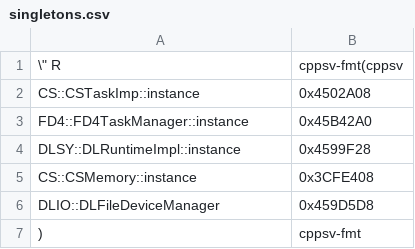
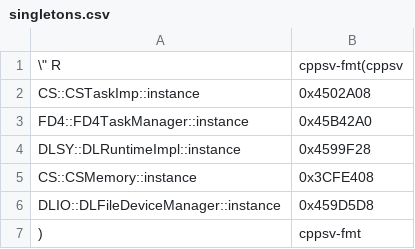
Before and after one commit to Dasaav-dsv/libER, a CSV file: symbols/562949953486848/singletons.csv, drawn as a sheet.

Commit message:
Add ::instance

```diff
--- a/symbols/562949953486848/singletons.csv
+++ b/symbols/562949953486848/singletons.csv
@@ -5,3 +5,3 @@ DLSY::DLRuntimeImpl::instance,0x4599F28
 CS::CSMemory::instance,0x3CFE408
-DLIO::DLFileDeviceManager,0x459D5D8
+DLIO::DLFileDeviceManager::instance,0x459D5D8
 ),"cppsv-fmt"
```
Also changed, not shown: 1 other file.
